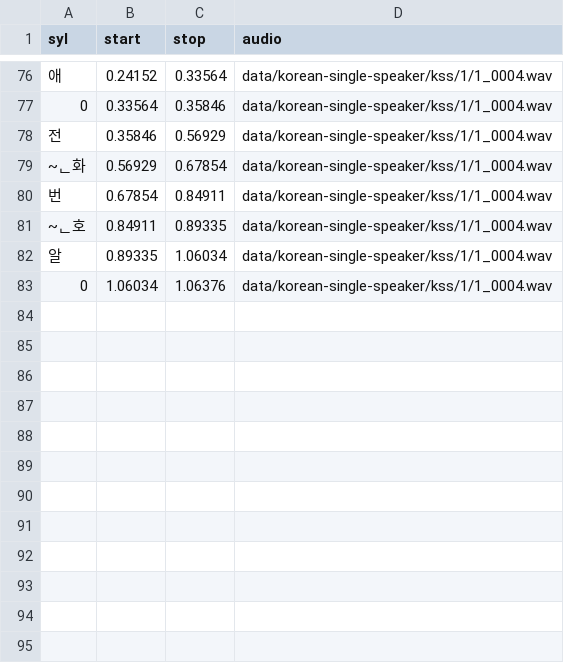
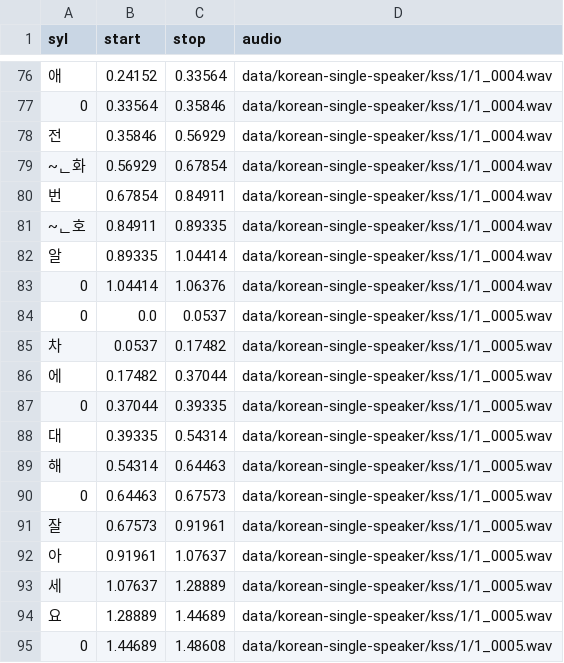
Before and after one commit to forforf/korean-ml, a CSV file: data/korean-single-speaker/kss_chunks/chunk_syl.csv, drawn as a sheet; only a part is shown, gaps mark what is left out.

```diff
--- a/data/korean-single-speaker/kss_chunks/chunk_syl.csv
+++ b/data/korean-single-speaker/kss_chunks/chunk_syl.csv
@@ -81,3 +81,15 @@ syl,start,stop,audio
 ~ᆫ호,0.84911,0.89335,data/korean-single-speaker/kss/1/1_0004.wav
-알,0.89335,1.06034,data/korean-single-speaker/kss/1/1_0004.wav
-0,1.06034,1.06376,data/korean-single-speaker/kss/1/1_0004.wav
+알,0.89335,1.04414,data/korean-single-speaker/kss/1/1_0004.wav
+0,1.04414,1.06376,data/korean-single-speaker/kss/1/1_0004.wav
+0,0.0,0.0537,data/korean-single-speaker/kss/1/1_0005.wav
+차,0.0537,0.17482,data/korean-single-speaker/kss/1/1_0005.wav
+에,0.17482,0.37044,data/korean-single-speaker/kss/1/1_0005.wav
+0,0.37044,0.39335,data/korean-single-speaker/kss/1/1_0005.wav
+대,0.39335,0.54314,data/korean-single-speaker/kss/1/1_0005.wav
+해,0.54314,0.64463,data/korean-single-speaker/kss/1/1_0005.wav
+0,0.64463,0.67573,data/korean-single-speaker/kss/1/1_0005.wav
+잘,0.67573,0.91961,data/korean-single-speaker/kss/1/1_0005.wav
+아,0.91961,1.07637,data/korean-single-speaker/kss/1/1_0005.wav
+세,1.07637,1.28889,data/korean-single-speaker/kss/1/1_0005.wav
+요,1.28889,1.44689,data/korean-single-speaker/kss/1/1_0005.wav
+0,1.44689,1.48608,data/korean-single-speaker/kss/1/1_0005.wav
```
Also changed, not shown: data/korean-single-speaker/kss_chunks/chunk_char.csv, 28 other files.
